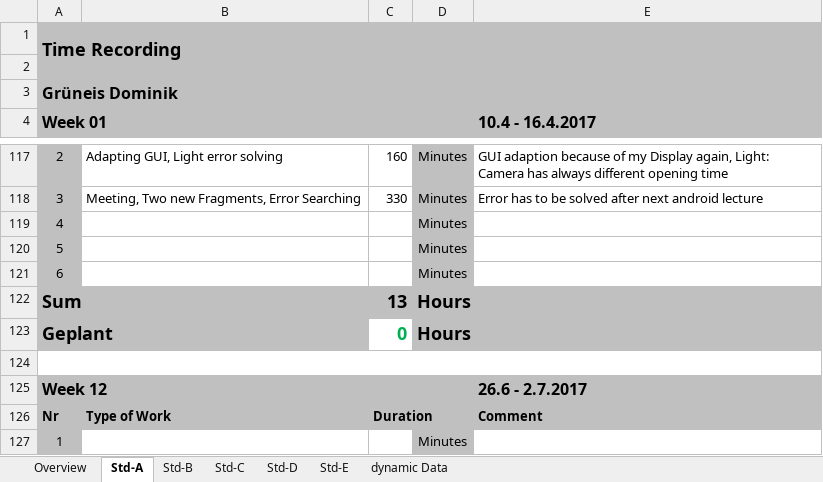
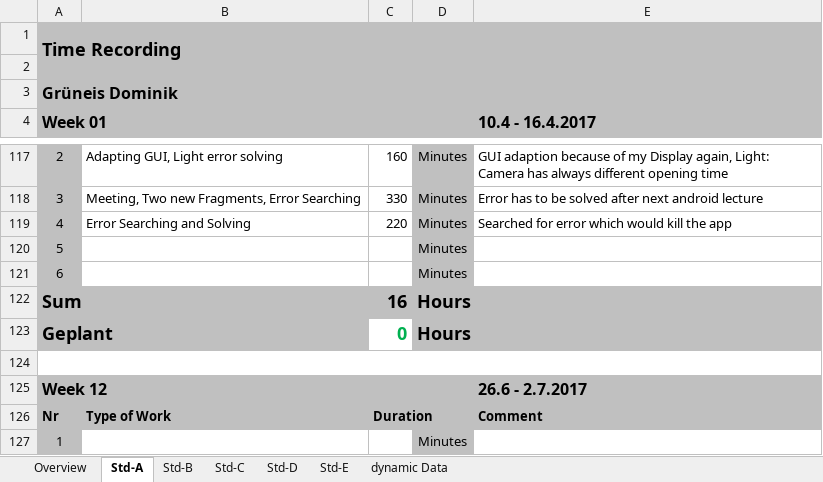
Before and after one commit to Greani/MorseApp, an Excel workbook: Documents/Time_recording.xlsx, sheet Std-A, drawn as a sheet; only a part is shown, gaps mark what is left out; values as stored, in another font and other column widths than the file's, no borders; the diff names each change by its address in the sheet, - before the commit and + after, or states it on an @@ line.

Commit message:
Searching for Bugs and Bugfixing, Solving Problem with Threads

```diff
--- a/Documents/Time_recording.xlsx (sheet Std-A)
+++ b/Documents/Time_recording.xlsx (sheet Std-A)
-B119: (empty)
+B119: Error Searching and Solving
-C119: (empty)
+C119: 220
-E119 (10.4 - 16.4.2017): (empty)
+E119 (10.4 - 16.4.2017): Searched for error which would kill the app
-C122: 13
+C122: 16
```
Also changed, not shown: sheet Overview, 11 other files.
